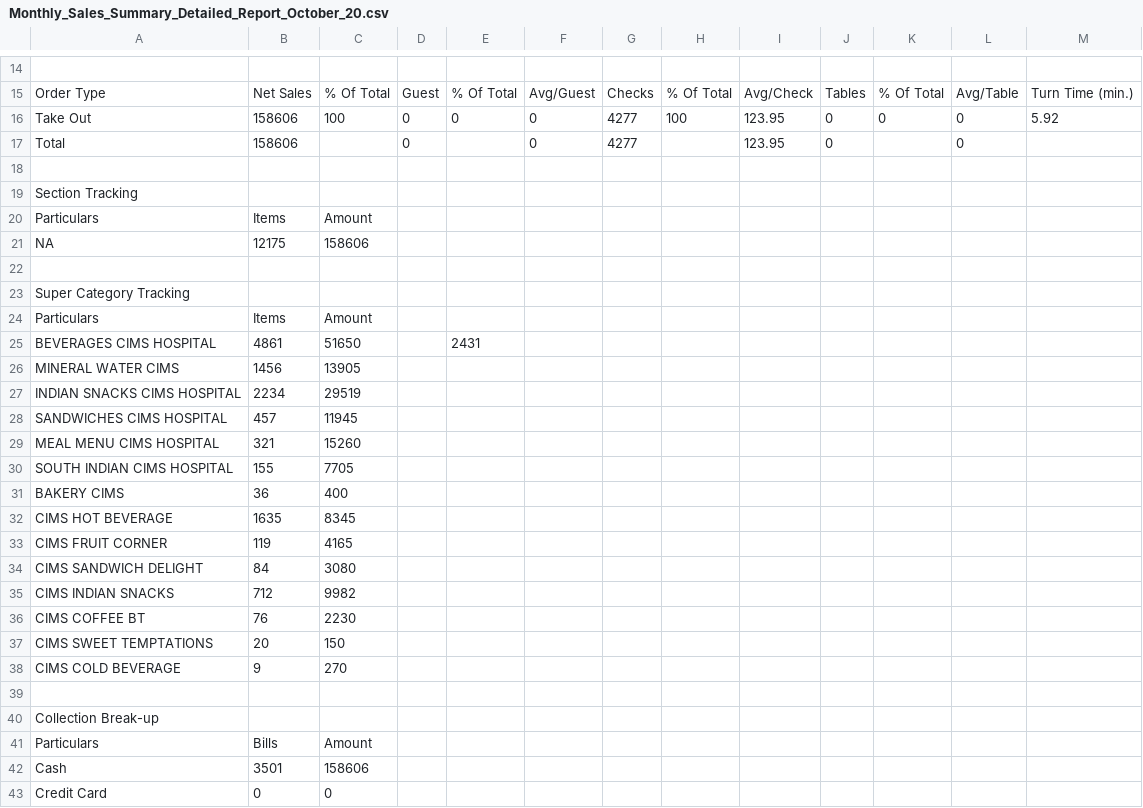
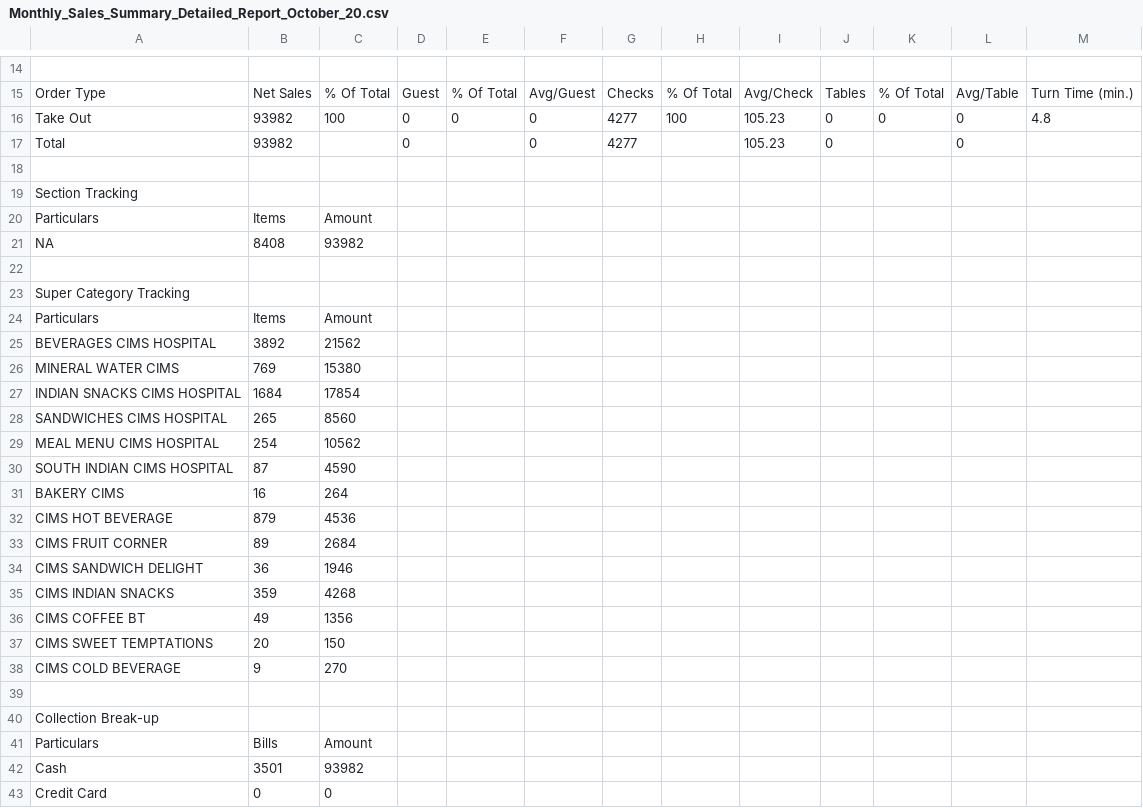
Before and after one commit to Manic-sh/teanovation-posist, a CSV file: public/doc/Monthly_Sales_Summary_Detailed_Report_October_20.csv, drawn as a sheet; only a part is shown, gaps mark what is left out; removed rows and columns are numbered as before the commit, all else as after; the diff covers the shown part only; the diff names each change by its address in the sheet, - before the commit and + after, or states it on an @@ line.

```diff
--- a/public/doc/Monthly_Sales_Summary_Detailed_Report_October_20.csv
+++ b/public/doc/Monthly_Sales_Summary_Detailed_Report_October_20.csv
-B16:B17: 158606
+B16:B17: 93982
-I16:I17: 123.95
+I16:I17: 105.23
-M16: 5.92
+M16: 4.8
-B21: 12175
+B21: 8408
-C21: 158606
+C21: 93982
-row 25: BEVERAGES CIMS HOSPITAL | 4861 | 51650 |  | 2431
+row 25: BEVERAGES CIMS HOSPITAL | 3892 | 21562
-B26: 1456
+B26: 769
-C26: 13905
+C26: 15380
-B27: 2234
+B27: 1684
-C27: 29519
+C27: 17854
-B28: 457
+B28: 265
-C28: 11945
+C28: 8560
-B29: 321
+B29: 254
-C29: 15260
+C29: 10562
-B30: 155
+B30: 87
-C30: 7705
+C30: 4590
-B31: 36
+B31: 16
-C31: 400
+C31: 264
-B32: 1635
+B32: 879
-C32: 8345
+C32: 4536
-B33: 119
+B33: 89
-C33: 4165
+C33: 2684
-B34: 84
+B34: 36
-C34: 3080
+C34: 1946
-B35: 712
+B35: 359
-C35: 9982
+C35: 4268
-B36: 76
+B36: 49
-C36: 2230
+C36: 1356
-C42: 158606
+C42: 93982
```
Also changed, not shown: 2 edited cells elsewhere in this file, 2 other files.
